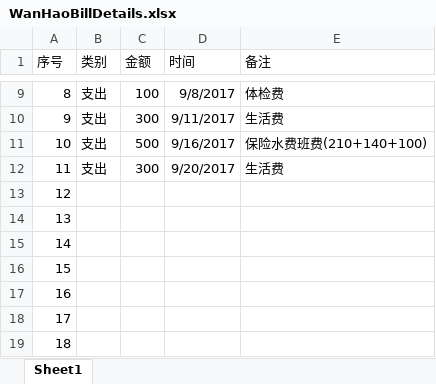
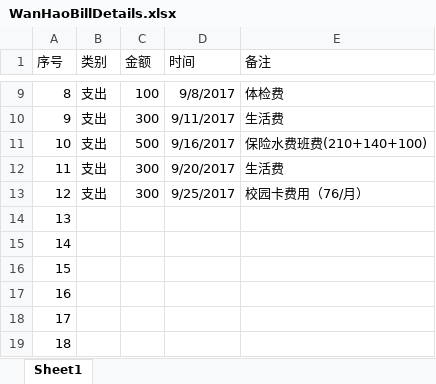
Before and after one commit to Wongfu/WanhaoBillDetails, an Excel workbook: WanHaoBillDetails.xlsx, sheet Sheet1, drawn as a sheet; only a part is shown, gaps mark what is left out; values as stored, in another font and other column widths than the file's, no borders; the diff names each change by its address in the sheet, - before the commit and + after, or states it on an @@ line.

Commit message:
Update on 2017-09-25, 校园卡费用，76/月

```diff
--- a/WanHaoBillDetails.xlsx (sheet Sheet1)
+++ b/WanHaoBillDetails.xlsx (sheet Sheet1)
-B13 (类别): (empty)
+B13 (类别): 支出
-C13 (金额): (empty)
+C13 (金额): 300
-D13 (时间): (empty)
+D13 (时间): 9/25/2017
-E13 (备注): (empty)
+E13 (备注): 校园卡费用（76/月）
```
